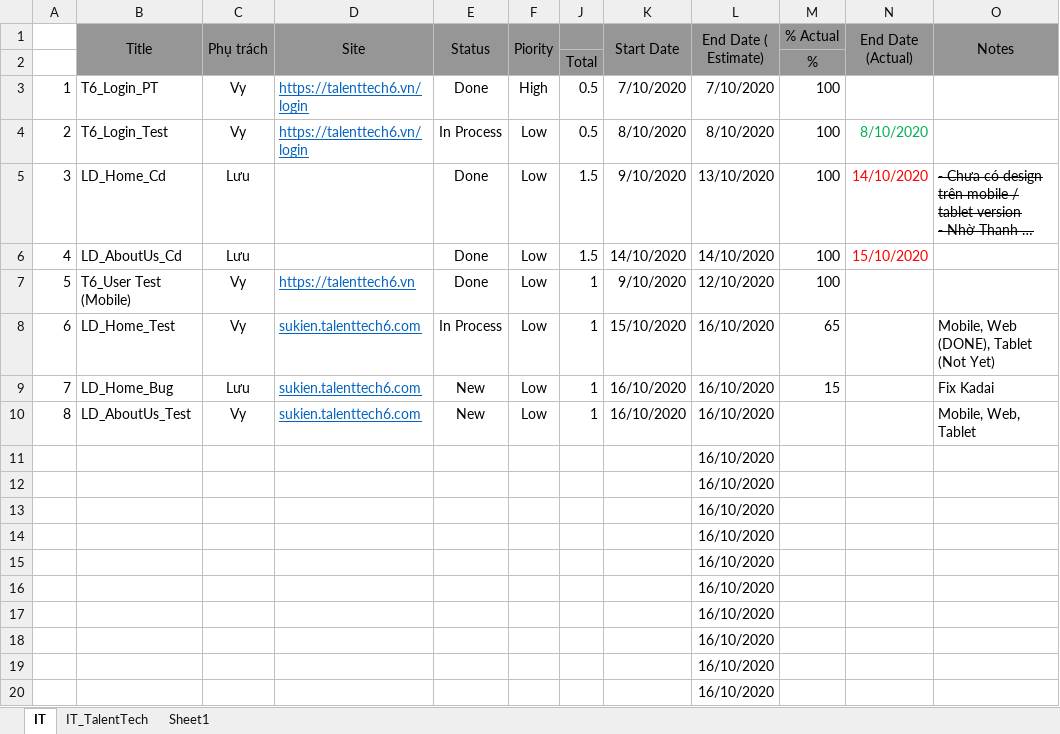
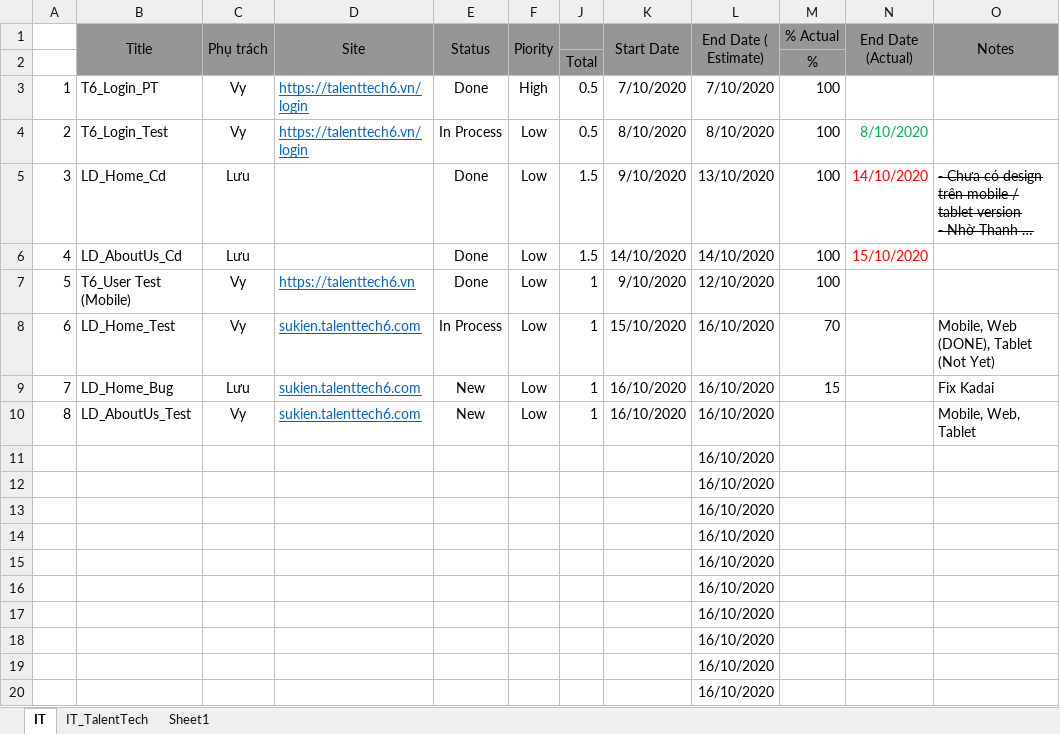
Before and after one commit to ngductong91/TalentTechDocs, an Excel workbook: Schedule.xlsx, sheet IT, drawn as a sheet; long unchanged cells end in …; values as stored, in another font and other column widths than the file's, no borders; conditional formats not drawn; the diff names each change by its address in the sheet, - before the commit and + after, or states it on an @@ line.

Commit message:
test

```diff
--- a/Schedule.xlsx (sheet IT)
+++ b/Schedule.xlsx (sheet IT)
-M8 (% Actual): 65
+M8 (% Actual): 70
```
